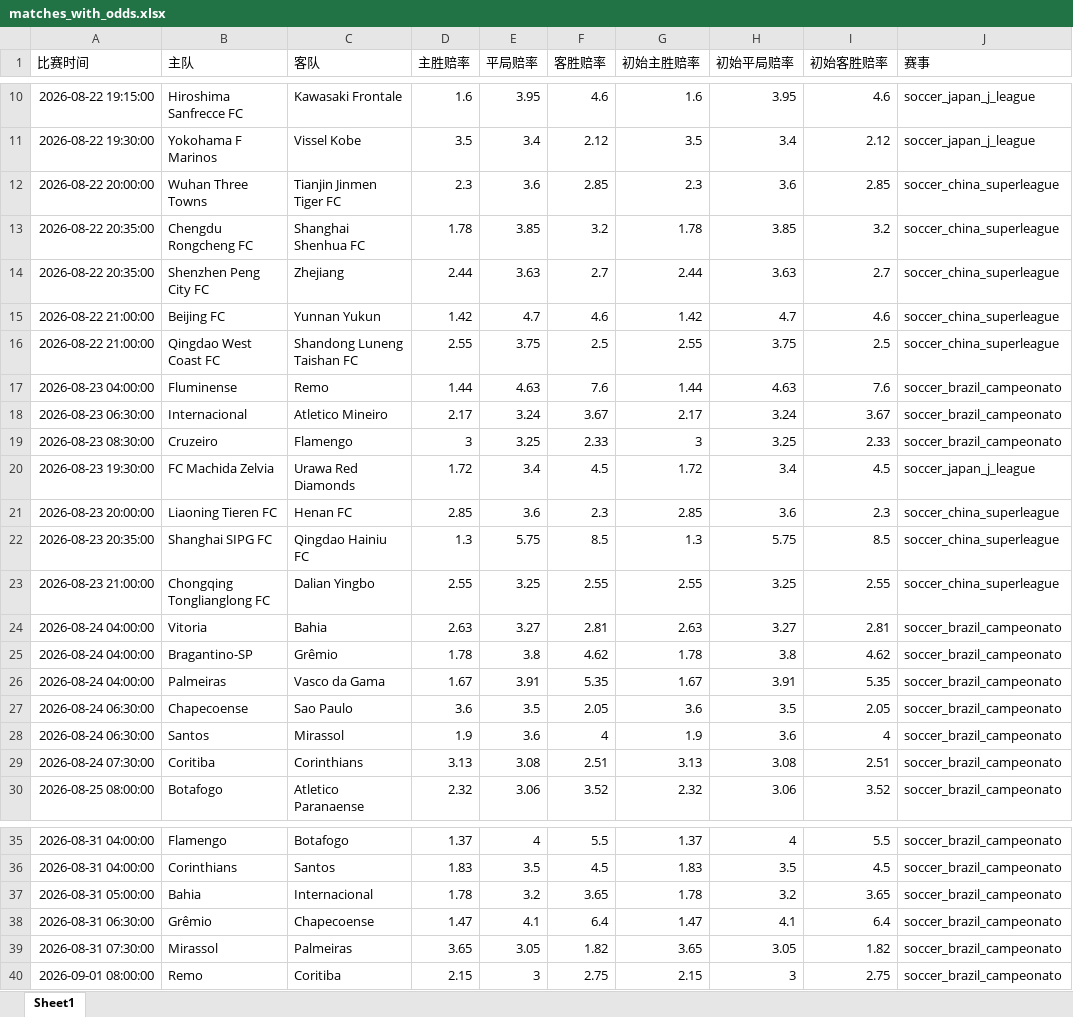
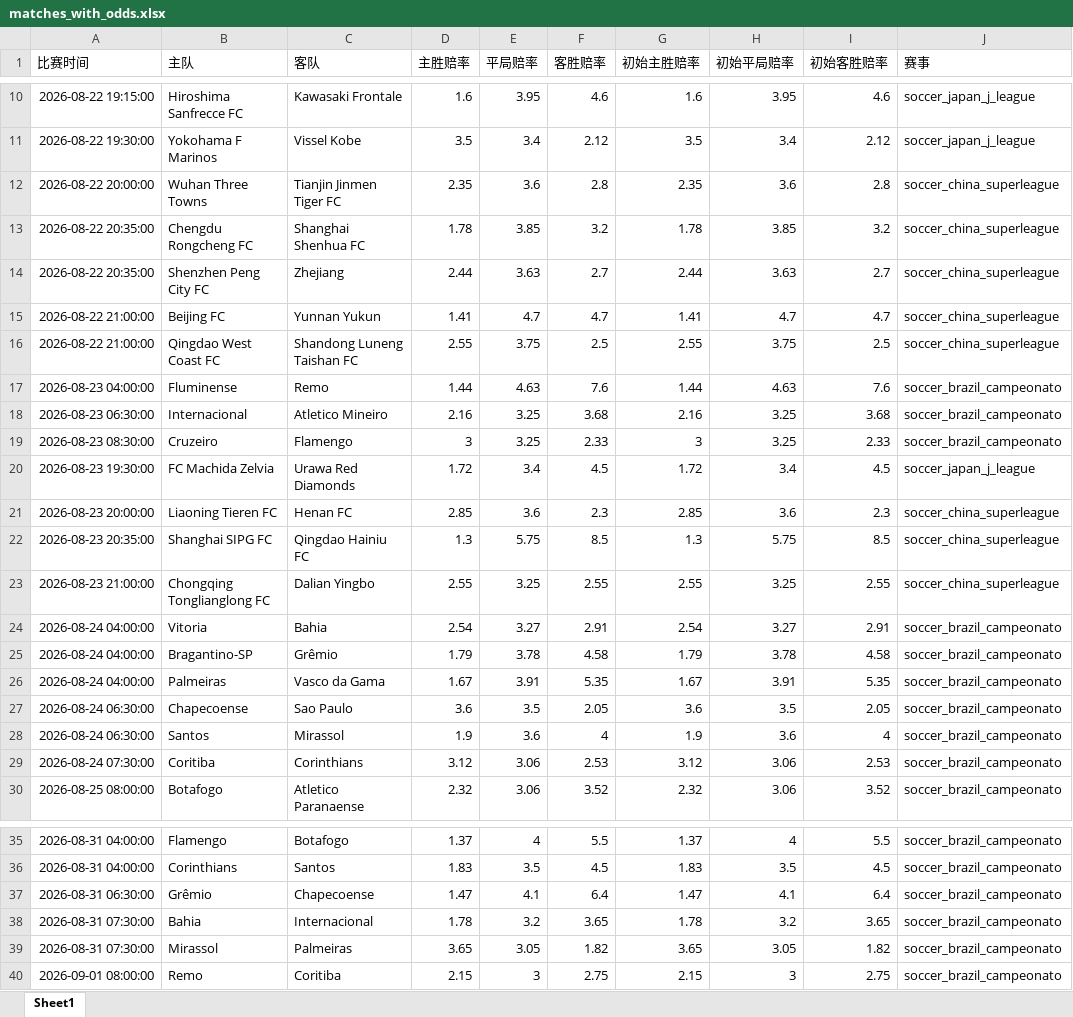
Before and after one commit to mynametengfei-coder/football_model, an Excel workbook: matches_with_odds.xlsx, sheet Sheet1, drawn as a sheet; only a part is shown, gaps mark what is left out; values as stored, in another font and other column widths than the file's, no borders; removed rows and columns are numbered as before the commit, all else as after; the diff covers the shown part only; the diff names each change by its address in the sheet, - before the commit and + after, or states it on an @@ line.

```diff
--- a/matches_with_odds.xlsx (sheet Sheet1)
+++ b/matches_with_odds.xlsx (sheet Sheet1)
-D12 (主胜赔率): 2.3
+D12 (主胜赔率): 2.35
-F12 (客胜赔率): 2.85
+F12 (客胜赔率): 2.8
-G12 (初始主胜赔率): 2.3
+G12 (初始主胜赔率): 2.35
-I12 (初始客胜赔率): 2.85
+I12 (初始客胜赔率): 2.8
-D15 (主胜赔率): 1.42
+D15 (主胜赔率): 1.41
-F15 (客胜赔率): 4.6
+F15 (客胜赔率): 4.7
-G15 (初始主胜赔率): 1.42
+G15 (初始主胜赔率): 1.41
-I15 (初始客胜赔率): 4.6
+I15 (初始客胜赔率): 4.7
-D18 (主胜赔率): 2.17
+D18 (主胜赔率): 2.16
-E18 (平局赔率): 3.24
+E18 (平局赔率): 3.25
-F18 (客胜赔率): 3.67
+F18 (客胜赔率): 3.68
-G18 (初始主胜赔率): 2.17
+G18 (初始主胜赔率): 2.16
-H18 (初始平局赔率): 3.24
+H18 (初始平局赔率): 3.25
-I18 (初始客胜赔率): 3.67
+I18 (初始客胜赔率): 3.68
-D24 (主胜赔率): 2.63
+D24 (主胜赔率): 2.54
-F24 (客胜赔率): 2.81
+F24 (客胜赔率): 2.91
-G24 (初始主胜赔率): 2.63
+G24 (初始主胜赔率): 2.54
-I24 (初始客胜赔率): 2.81
+I24 (初始客胜赔率): 2.91
-D25 (主胜赔率): 1.78
+D25 (主胜赔率): 1.79
-E25 (平局赔率): 3.8
+E25 (平局赔率): 3.78
-F25 (客胜赔率): 4.62
+F25 (客胜赔率): 4.58
-G25 (初始主胜赔率): 1.78
+G25 (初始主胜赔率): 1.79
-H25 (初始平局赔率): 3.8
+H25 (初始平局赔率): 3.78
-I25 (初始客胜赔率): 4.62
+I25 (初始客胜赔率): 4.58
-D29 (主胜赔率): 3.13
+D29 (主胜赔率): 3.12
-E29 (平局赔率): 3.08
+E29 (平局赔率): 3.06
-F29 (客胜赔率): 2.51
+F29 (客胜赔率): 2.53
-G29 (初始主胜赔率): 3.13
+G29 (初始主胜赔率): 3.12
-H29 (初始平局赔率): 3.08
+H29 (初始平局赔率): 3.06
-I29 (初始客胜赔率): 2.51
+I29 (初始客胜赔率): 2.53
-row 37: 2026-08-31 05:00:00 | Bahia | Internacional | 1.78 | 3.2 | 3.65 | 1.78 | 3.2 | 3.65 | soccer_brazil_campeonato
+row 38: 2026-08-31 07:30:00 | Bahia | Internacional | 1.78 | 3.2 | 3.65 | 1.78 | 3.2 | 3.65 | soccer_brazil_campeonato
```
Also changed, not shown: 4 edited cells elsewhere in this sheet, odds_history.xlsx.
